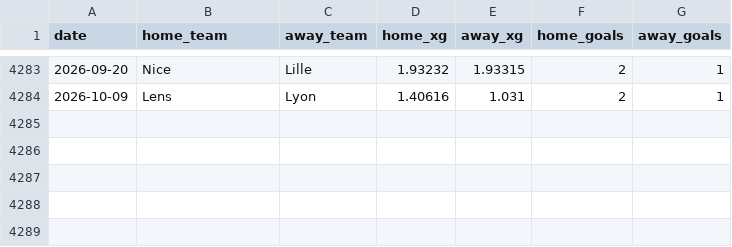
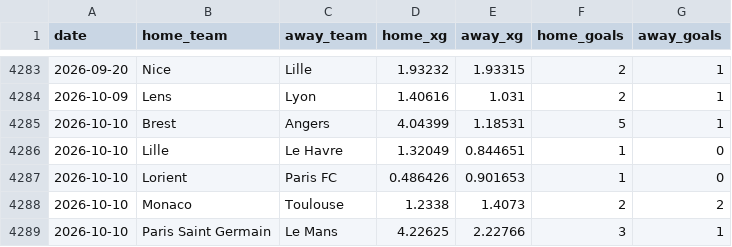
Before and after one commit to AVanneste/sports-analytics-platform, a CSV file: Football/data/raw/xg/Ligue1.csv, drawn as a sheet; only a part is shown, gaps mark what is left out.

```diff
--- a/Football/data/raw/xg/Ligue1.csv
+++ b/Football/data/raw/xg/Ligue1.csv
@@ -4284 +4284,6 @@ date,home_team,away_team,home_xg,away_xg,home_goals,away_goals
 2026-10-09,Lens,Lyon,1.40616,1.031,2,1
+2026-10-10,Brest,Angers,4.04399,1.18531,5,1
+2026-10-10,Lille,Le Havre,1.32049,0.844651,1,0
+2026-10-10,Lorient,Paris FC,0.486426,0.901653,1,0
+2026-10-10,Monaco,Toulouse,1.2338,1.4073,2,2
+2026-10-10,Paris Saint Germain,Le Mans,4.22625,2.22766,3,1
```
Also changed, not shown: Football/data/raw/xg/Bundesliga.csv, Football/data/raw/xg/EPL.csv, 19 other files.
